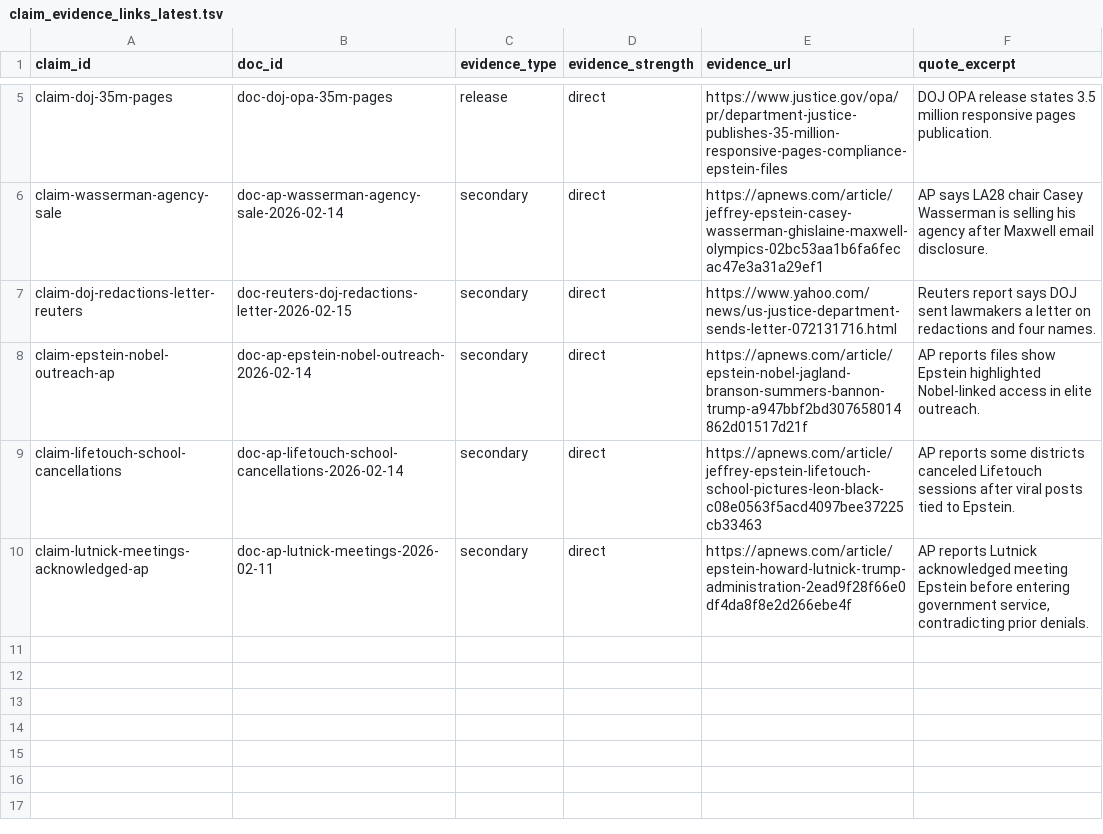
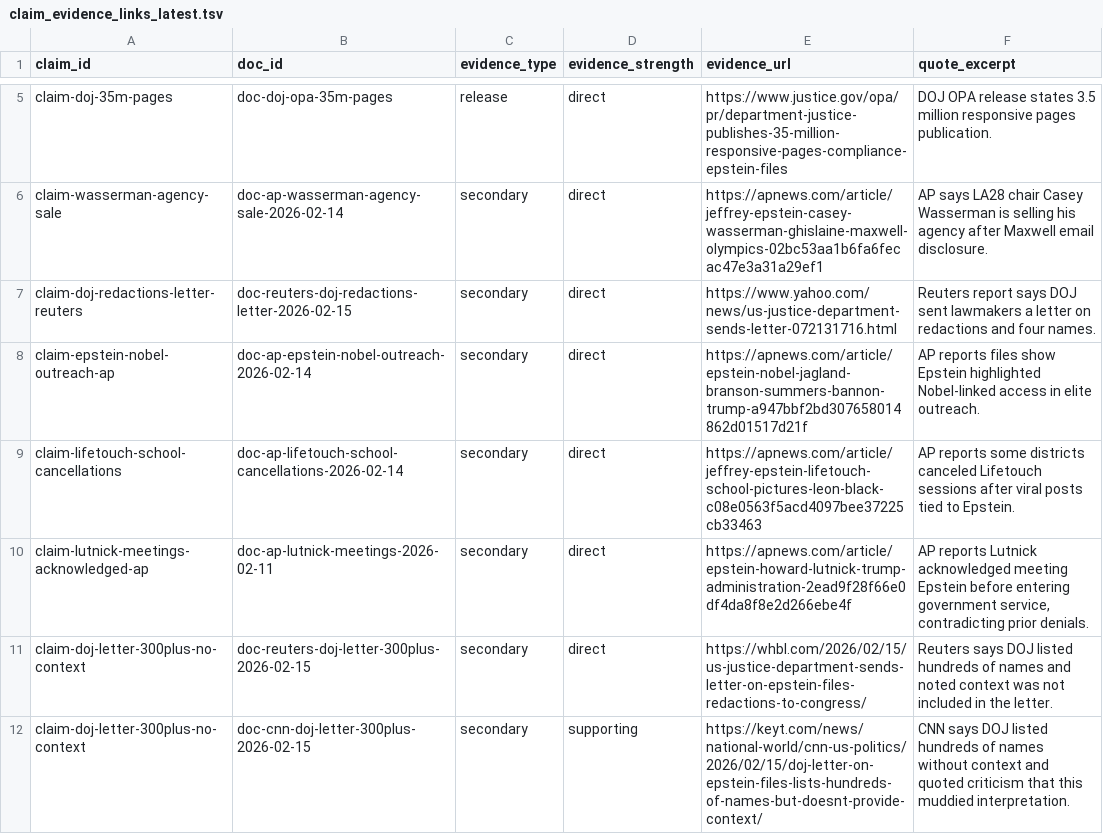
Before and after one commit to garrettw98/Epstein-Files-Research, a TSV file: derived/claims/claim_evidence_links_latest.tsv, drawn as a sheet; only a part is shown, gaps mark what is left out.

Commit message:
Add 300+ DOJ name-list context and no-context caveats

```diff
--- a/derived/claims/claim_evidence_links_latest.tsv
+++ b/derived/claims/claim_evidence_links_latest.tsv
@@ -10 +10,3 @@ claim-lifetouch-school-cancellations	doc-ap-lifetouch-school-cancellations-2026-
 claim-lutnick-meetings-acknowledged-ap	doc-ap-lutnick-meetings-2026-02-11	secondary	direct	https://apnews.com/article/epstein-howard-lutnick-trump-administration-2ead9f28f66e0df4da8f8e2d266ebe4f	AP reports Lutnick acknowledged meeting Epstein before entering government service, contradicting prior denials.
+claim-doj-letter-300plus-no-context	doc-reuters-doj-letter-300plus-2026-02-15	secondary	direct	https://whbl.com/2026/02/15/us-justice-department-sends-letter-on-epstein-files-redactions-to-congress/	Reuters says DOJ listed hundreds of names and noted context was not included in the letter.
+claim-doj-letter-300plus-no-context	doc-cnn-doj-letter-300plus-2026-02-15	secondary	supporting	https://keyt.com/news/national-world/cnn-us-politics/2026/02/15/doj-letter-on-epstein-files-lists-hundreds-of-names-but-doesnt-provide-context/	CNN says DOJ listed hundreds of names without context and quoted criticism that this muddied interpretation.
```
Also changed, not shown: 10 other files.
